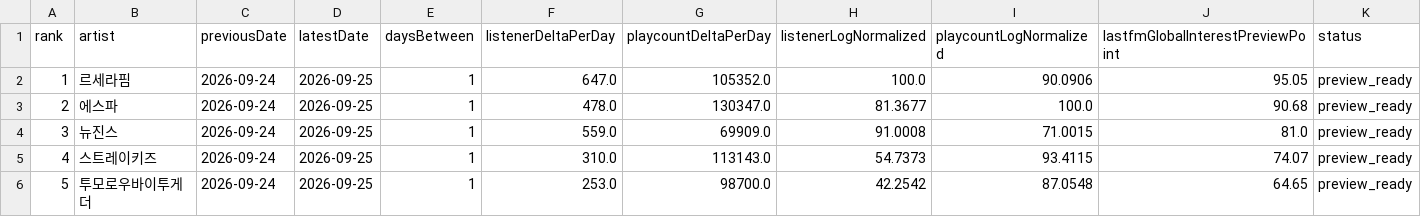
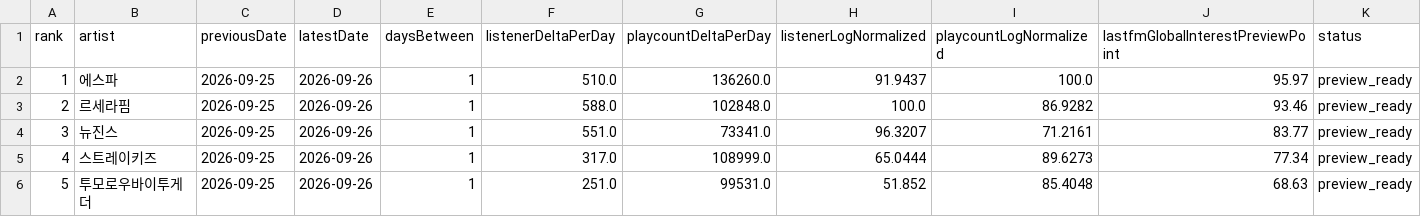
Before and after one commit to kpopmaker/fandex, a CSV file: data/lastfm-cloud/lastfm_global_interest_score_preview_v1_latest.csv, drawn as a sheet; only a part is shown; the diff covers the shown part only.

```diff
--- a/data/lastfm-cloud/lastfm_global_interest_score_preview_v1_latest.csv
+++ b/data/lastfm-cloud/lastfm_global_interest_score_preview_v1_latest.csv
@@ -1,6 +1,6 @@
 rank,artist,previousDate,latestDate,daysBetween,listenerDeltaPerDay,playcountDeltaPerDay,listenerLogNormalized,playcountLogNormalized,lastfmGlobalInterestPreviewPoint,status
-1,르세라핌,2026-09-24,2026-09-25,1,647.0,105352.0,100.0,90.0906,95.05,preview_ready
-2,에스파,2026-09-24,2026-09-25,1,478.0,130347.0,81.3677,100.0,90.68,preview_ready
-3,뉴진스,2026-09-24,2026-09-25,1,559.0,69909.0,91.0008,71.0015,81.0,preview_ready
-4,스트레이키즈,2026-09-24,2026-09-25,1,310.0,113143.0,54.7373,93.4115,74.07,preview_ready
-5,투모로우바이투게더,2026-09-24,2026-09-25,1,253.0,98700.0,42.2542,87.0548,64.65,preview_ready
+1,에스파,2026-09-25,2026-09-26,1,510.0,136260.0,91.9437,100.0,95.97,preview_ready
+2,르세라핌,2026-09-25,2026-09-26,1,588.0,102848.0,100.0,86.9282,93.46,preview_ready
+3,뉴진스,2026-09-25,2026-09-26,1,551.0,73341.0,96.3207,71.2161,83.77,preview_ready
+4,스트레이키즈,2026-09-25,2026-09-26,1,317.0,108999.0,65.0444,89.6273,77.34,preview_ready
+5,투모로우바이투게더,2026-09-25,2026-09-26,1,251.0,99531.0,51.852,85.4048,68.63,preview_ready
```
Also changed, not shown: 36 edited cells elsewhere in this file, data/lastfm-cloud/lastfm_artist_interest_history_v1.csv, data/lastfm-cloud/lastfm_global_interest_delta_v1_latest.csv, 1 other file.
